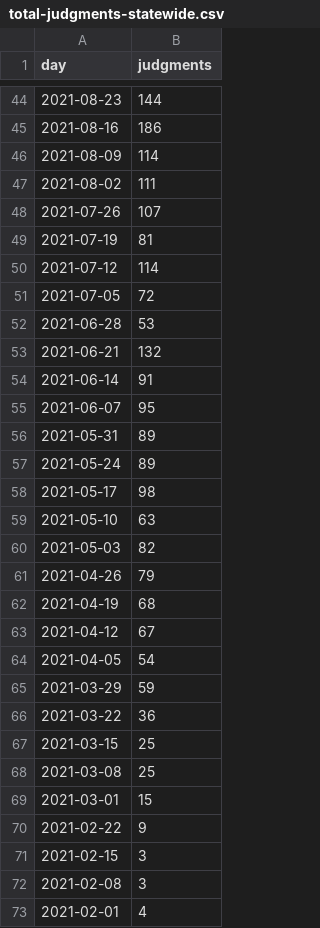
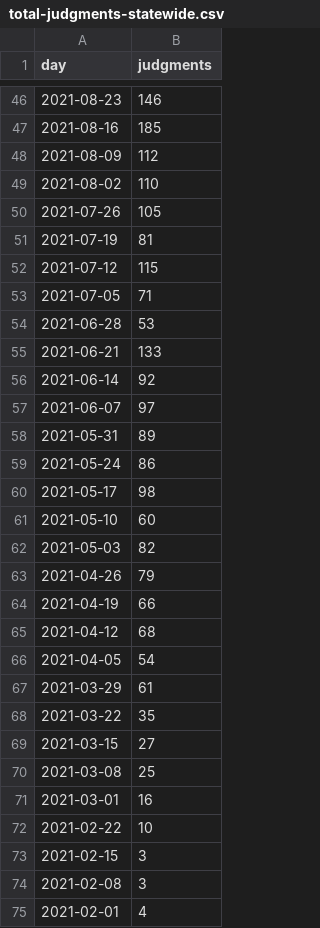
Before and after one commit to housing-data-coalition/rtc-eviction-viz, a CSV file: total-judgments-statewide.csv, drawn as a sheet; only a part is shown, gaps mark what is left out; the diff covers the shown part only.

```diff
--- a/total-judgments-statewide.csv
+++ b/total-judgments-statewide.csv
@@ -44,28 +46,28 @@ day,judgments
-2021-08-23,144
-2021-08-16,186
-2021-08-09,114
-2021-08-02,111
-2021-07-26,107
+2021-08-23,146
+2021-08-16,185
+2021-08-09,112
+2021-08-02,110
+2021-07-26,105
 2021-07-19,81
-2021-07-12,114
-2021-07-05,72
+2021-07-12,115
+2021-07-05,71
 2021-06-28,53
-2021-06-21,132
-2021-06-14,91
-2021-06-07,95
+2021-06-21,133
+2021-06-14,92
+2021-06-07,97
 2021-05-31,89
-2021-05-24,89
+2021-05-24,86
 2021-05-17,98
-2021-05-10,63
+2021-05-10,60
 2021-05-03,82
 2021-04-26,79
-2021-04-19,68
-2021-04-12,67
+2021-04-19,66
+2021-04-12,68
 2021-04-05,54
-2021-03-29,59
-2021-03-22,36
-2021-03-15,25
+2021-03-29,61
+2021-03-22,35
+2021-03-15,27
 2021-03-08,25
-2021-03-01,15
-2021-02-22,9
+2021-03-01,16
+2021-02-22,10
 2021-02-15,3
```
Also changed, not shown: 2 added rows and 34 edited cells elsewhere in this file, eviction-time-series.csv, filings-by-zip-table-outside-nyc.csv, 15 other files.
